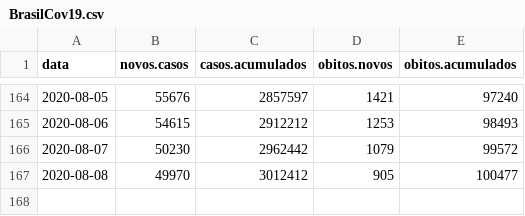
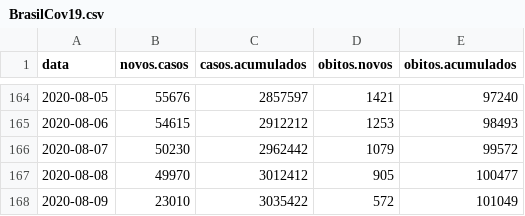
Before and after one commit to covid19br/reports, a CSV file: dados/BrasilCov19.csv, drawn as a sheet; only a part is shown, gaps mark what is left out.

```diff
--- a/dados/BrasilCov19.csv
+++ b/dados/BrasilCov19.csv
@@ -167 +167,2 @@
 2020-08-08,49970,3012412,905,100477
+2020-08-09,23010,3035422,572,101049
```
Also changed, not shown: dados/EstadosCov19.csv, 1 other file.
